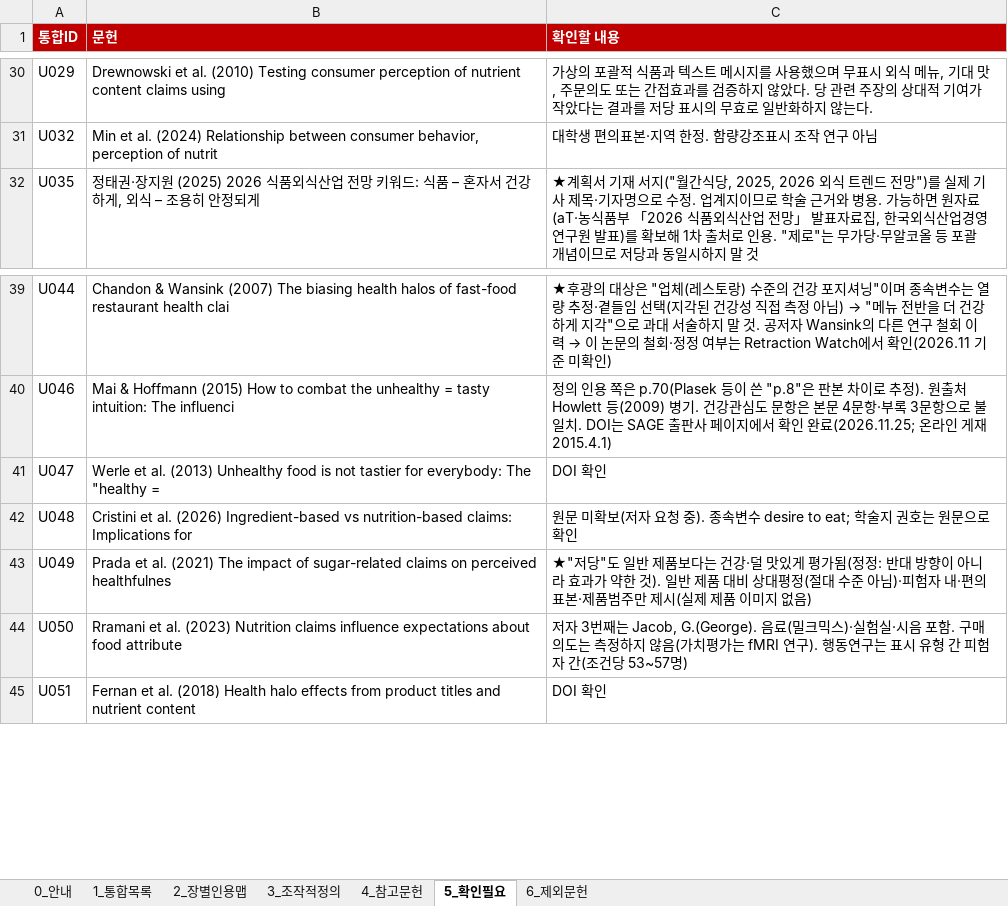
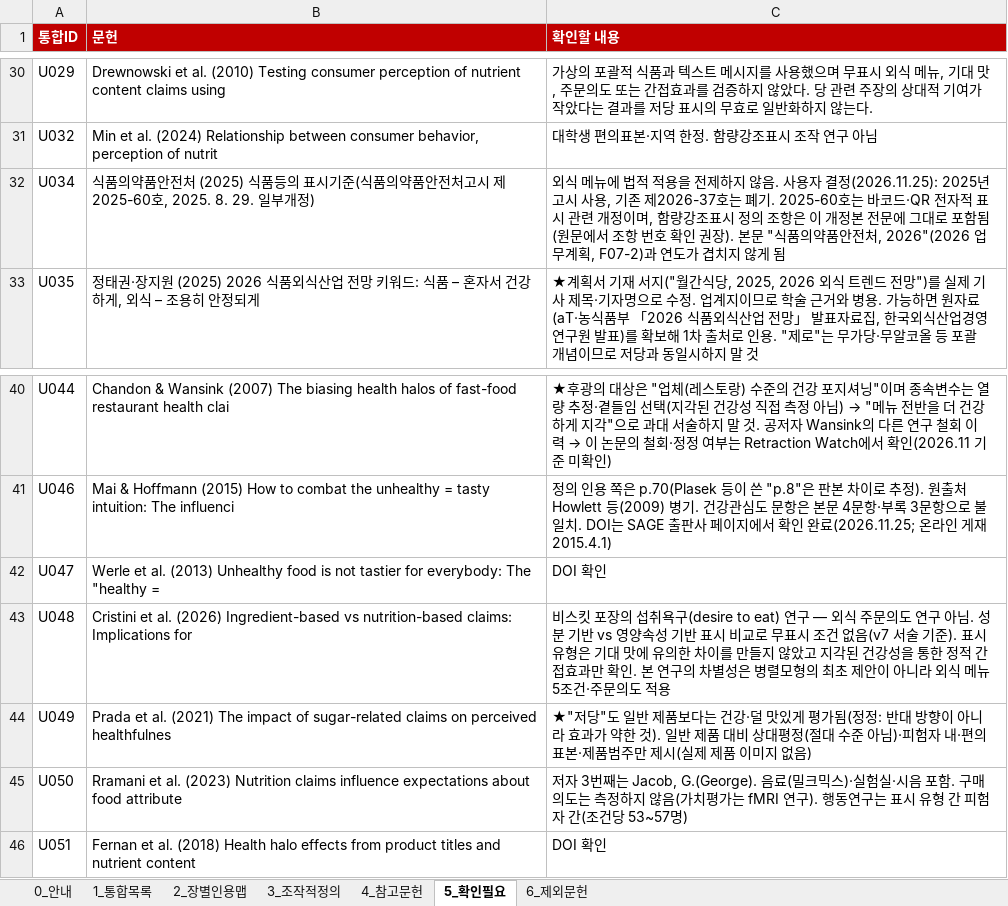
Before and after one commit to sheissuok-max/myGrowconApplication, an Excel workbook: references/통합레퍼런스_인용파트정리_20261124.xlsx, sheet 5_확인필요, drawn as a sheet; only a part is shown, gaps mark what is left out; values as stored, in another font and other column widths than the file's, no borders; addresses are those after the commit; the diff names each change by its address in the sheet, - before the commit and + after, or states it on an @@ line.

```diff
--- a/references/통합레퍼런스_인용파트정리_20261124.xlsx (sheet 5_확인필요)
+++ b/references/통합레퍼런스_인용파트정리_20261124.xlsx (sheet 5_확인필요)
+row 32: U034 | 식품의약품안전처 (2025) 식품등의 표시기준(식품의약품안전처고시 제2025-60호, 2025. 8. 29. 일부개정) | 외식 메뉴에 법적 적용을 전제하지 않음. 사용자 결정(2026.11.25): 2025년 고시 사용, 기존 제2026-37호는 폐기. 2025-60호는 바코드·QR 전자적 표시 관련 개정이며, 함량강조표시 정의 조항은 이 개정본 전문에 그대로 포함됨(원문에서 조항 번호 확인 권장). 본문 "식품의약품안전처, 2026"(2026 업무계획, F07-2)과 연도가 겹치지 않게 됨
-C43 (확인할 내용): 원문 미확보(저자 요청 중). 종속변수 desire to eat; 학술지 권호는 원문으로 확인
+C43 (확인할 내용): 비스킷 포장의 섭취욕구(desire to eat) 연구 — 외식 주문의도 연구 아님. 성분 기반 vs 영양속성 기반 표시 비교로 무표시 조건 없음(v7 서술 기준). 표시유형은 기대 맛에 유의한 차이를 만들지 않았고 지각된 건강성을 통한 정적 간접효과만 확인. 본 연구의 차별성은 병렬모형의 최초 제안이 아니라 외식 메뉴 5조건·주문의도 적용
```
Also changed, not shown: sheet 1_통합목록, sheet 2_장별인용맵, sheet 4_참고문헌, 1 other file.
